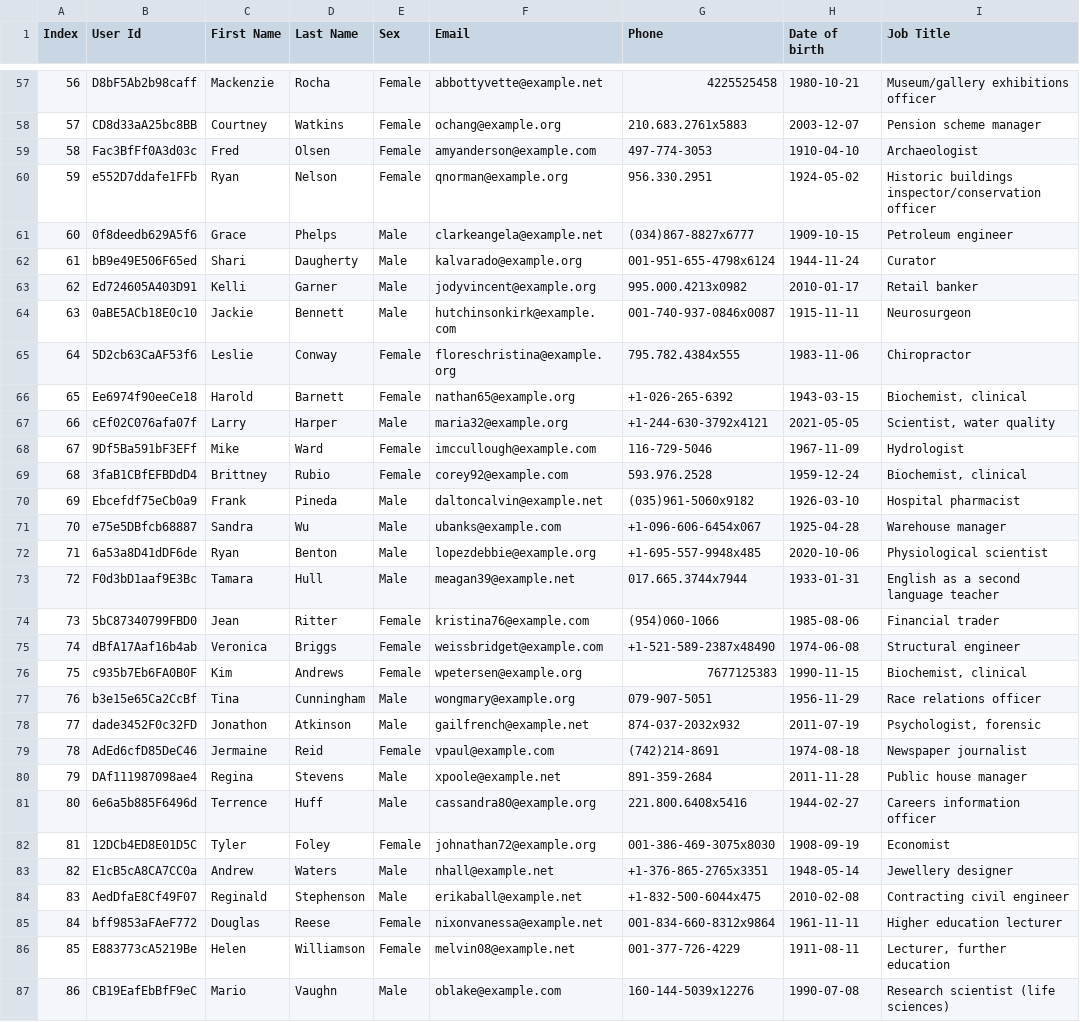
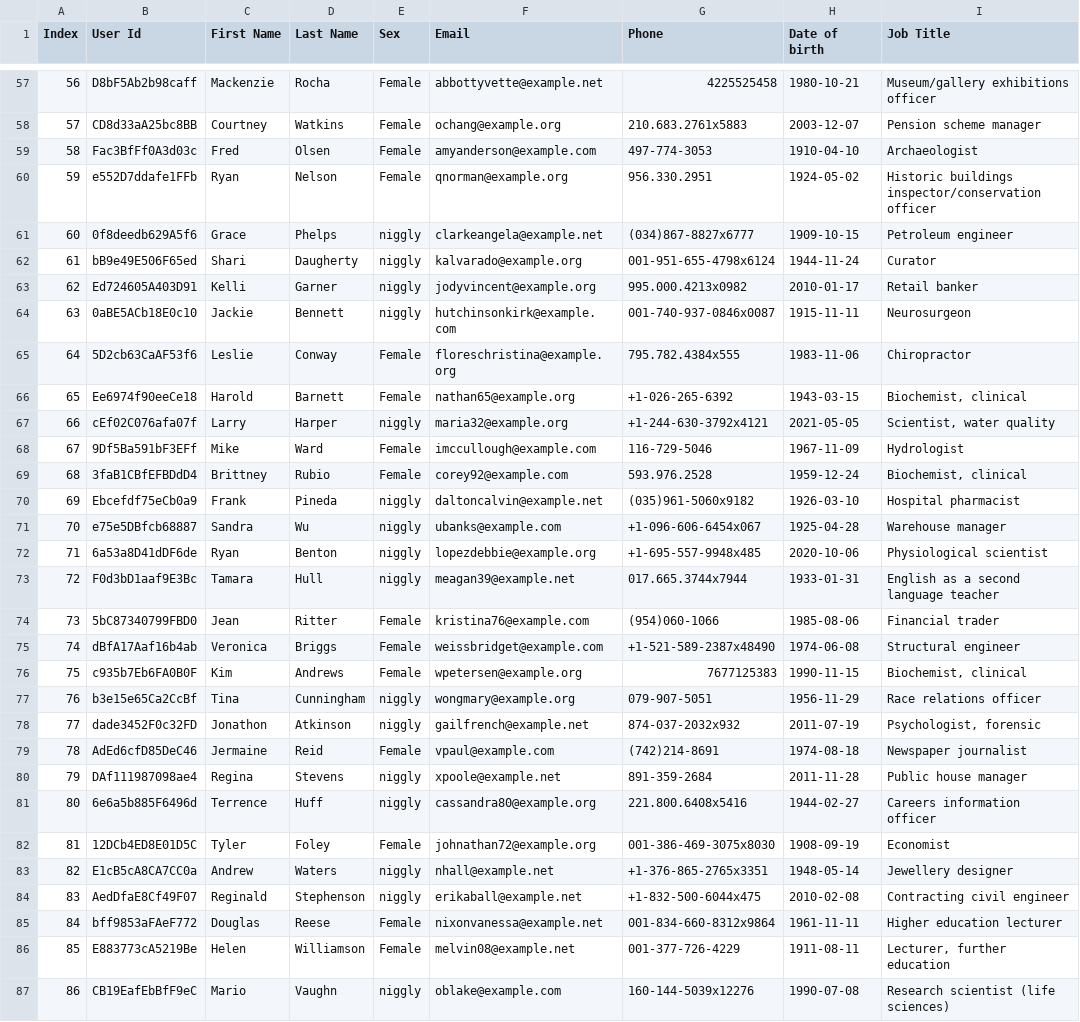
Before and after one commit to TimothyPav/CSVantage, a CSV file: src/people-100.csv, drawn as a sheet; only a part is shown, gaps mark what is left out; the diff covers the shown part only.

```diff
--- a/src/people-100.csv
+++ b/src/people-100.csv
@@ -60,15 +60,15 @@ Index,User Id,First Name,Last Name,Sex,Email,Phone,Date of birth,Job Title
 59,e552D7ddafe1FFb,Ryan,Nelson,Female,qnorman@example.org,956.330.2951,1924-05-02,Historic buildings inspector/conservation officer
-60,0f8deedb629A5f6,Grace,Phelps,Male,clarkeangela@example.net,(034)867-8827x6777,1909-10-15,Petroleum engineer
-61,bB9e49E506F65ed,Shari,Daugherty,Male,kalvarado@example.org,001-951-655-4798x6124,1944-11-24,Curator
-62,Ed724605A403D91,Kelli,Garner,Male,jodyvincent@example.org,995.000.4213x0982,2010-01-17,Retail banker
-63,0aBE5ACb18E0c10,Jackie,Bennett,Male,hutchinsonkirk@example.com,001-740-937-0846x0087,1915-11-11,Neurosurgeon
+60,0f8deedb629A5f6,Grace,Phelps,niggly,clarkeangela@example.net,(034)867-8827x6777,1909-10-15,Petroleum engineer
+61,bB9e49E506F65ed,Shari,Daugherty,niggly,kalvarado@example.org,001-951-655-4798x6124,1944-11-24,Curator
+62,Ed724605A403D91,Kelli,Garner,niggly,jodyvincent@example.org,995.000.4213x0982,2010-01-17,Retail banker
+63,0aBE5ACb18E0c10,Jackie,Bennett,niggly,hutchinsonkirk@example.com,001-740-937-0846x0087,1915-11-11,Neurosurgeon
 64,5D2cb63CaAF53f6,Leslie,Conway,Female,floreschristina@example.org,795.782.4384x555,1983-11-06,Chiropractor
 65,Ee6974f90eeCe18,Harold,Barnett,Female,nathan65@example.org,+1-026-265-6392,1943-03-15,"Biochemist, clinical"
-66,cEf02C076afa07f,Larry,Harper,Male,maria32@example.org,+1-244-630-3792x4121,2021-05-05,"Scientist, water quality"
+66,cEf02C076afa07f,Larry,Harper,niggly,maria32@example.org,+1-244-630-3792x4121,2021-05-05,"Scientist, water quality"
 67,9Df5Ba591bF3EFf,Mike,Ward,Female,imccullough@example.com,116-729-5046,1967-11-09,Hydrologist
 68,3faB1CBfEFBDdD4,Brittney,Rubio,Female,corey92@example.com,593.976.2528,1959-12-24,"Biochemist, clinical"
-69,Ebcefdf75eCb0a9,Frank,Pineda,Male,daltoncalvin@example.net,(035)961-5060x9182,1926-03-10,Hospital pharmacist
-70,e75e5DBfcb68887,Sandra,Wu,Male,ubanks@example.com,+1-096-606-6454x067,1925-04-28,Warehouse manager
-71,6a53a8D41dDF6de,Ryan,Benton,Male,lopezdebbie@example.org,+1-695-557-9948x485,2020-10-06,Physiological scientist
-72,F0d3bD1aaf9E3Bc,Tamara,Hull,Male,meagan39@example.net,017.665.3744x7944,1933-01-31,English as a second language teacher
+69,Ebcefdf75eCb0a9,Frank,Pineda,niggly,daltoncalvin@example.net,(035)961-5060x9182,1926-03-10,Hospital pharmacist
+70,e75e5DBfcb68887,Sandra,Wu,niggly,ubanks@example.com,+1-096-606-6454x067,1925-04-28,Warehouse manager
+71,6a53a8D41dDF6de,Ryan,Benton,niggly,lopezdebbie@example.org,+1-695-557-9948x485,2020-10-06,Physiological scientist
+72,F0d3bD1aaf9E3Bc,Tamara,Hull,niggly,meagan39@example.net,017.665.3744x7944,1933-01-31,English as a second language teacher
 73,5bC87340799FBD0,Jean,Ritter,Female,kristina76@example.com,(954)060-1066,1985-08-06,Financial trader
@@ -76,12 +76,12 @@ Index,User Id,First Name,Last Name,Sex,Email,Phone,Date of birth,Job Title
 75,c935b7Eb6FA0B0F,Kim,Andrews,Female,wpetersen@example.org,7677125383,1990-11-15,"Biochemist, clinical"
-76,b3e15e65Ca2CcBf,Tina,Cunningham,Male,wongmary@example.org,079-907-5051,1956-11-29,Race relations officer
-77,dade3452F0c32FD,Jonathon,Atkinson,Male,gailfrench@example.net,874-037-2032x932,2011-07-19,"Psychologist, forensic"
+76,b3e15e65Ca2CcBf,Tina,Cunningham,niggly,wongmary@example.org,079-907-5051,1956-11-29,Race relations officer
+77,dade3452F0c32FD,Jonathon,Atkinson,niggly,gailfrench@example.net,874-037-2032x932,2011-07-19,"Psychologist, forensic"
 78,AdEd6cfD85DeC46,Jermaine,Reid,Female,vpaul@example.com,(742)214-8691,1974-08-18,Newspaper journalist
-79,DAf111987098ae4,Regina,Stevens,Male,xpoole@example.net,891-359-2684,2011-11-28,Public house manager
-80,6e6a5b885F6496d,Terrence,Huff,Male,cassandra80@example.org,221.800.6408x5416,1944-02-27,Careers information officer
+79,DAf111987098ae4,Regina,Stevens,niggly,xpoole@example.net,891-359-2684,2011-11-28,Public house manager
+80,6e6a5b885F6496d,Terrence,Huff,niggly,cassandra80@example.org,221.800.6408x5416,1944-02-27,Careers information officer
 81,12DCb4ED8E01D5C,Tyler,Foley,Female,johnathan72@example.org,001-386-469-3075x8030,1908-09-19,Economist
-82,E1cB5cA8CA7CC0a,Andrew,Waters,Male,nhall@example.net,+1-376-865-2765x3351,1948-05-14,Jewellery designer
-83,AedDfaE8Cf49F07,Reginald,Stephenson,Male,erikaball@example.net,+1-832-500-6044x475,2010-02-08,Contracting civil engineer
+82,E1cB5cA8CA7CC0a,Andrew,Waters,niggly,nhall@example.net,+1-376-865-2765x3351,1948-05-14,Jewellery designer
+83,AedDfaE8Cf49F07,Reginald,Stephenson,niggly,erikaball@example.net,+1-832-500-6044x475,2010-02-08,Contracting civil engineer
 84,bff9853aFAeF772,Douglas,Reese,Female,nixonvanessa@example.net,001-834-660-8312x9864,1961-11-11,Higher education lecturer
 85,E883773cA5219Be,Helen,Williamson,Female,melvin08@example.net,001-377-726-4229,1911-08-11,"Lecturer, further education"
-86,CB19EafEbBfF9eC,Mario,Vaughn,Male,oblake@example.com,160-144-5039x12276,1990-07-08,Research scientist (life sciences)
+86,CB19EafEbBfF9eC,Mario,Vaughn,niggly,oblake@example.com,160-144-5039x12276,1990-07-08,Research scientist (life sciences)
```
Also changed, not shown: 33 edited cells elsewhere in this file, src/customers-100.csv, 5 other files.
